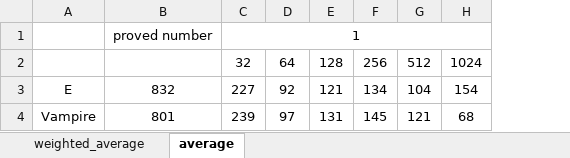
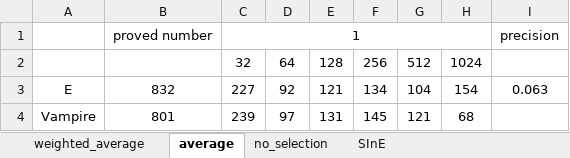
Before and after one commit to qinghua-liu/AxiomSelectionEvaluation, an Excel workbook: results.xlsx, sheet average, drawn as a sheet; values as stored, in another font and other column widths than the file's, no borders; the diff names each change by its address in the sheet, - before the commit and + after, or states it on an @@ line.

```diff
--- a/results.xlsx (sheet average)
+++ b/results.xlsx (sheet average)
+sheet tab: no_selection
+sheet tab: SInE
+column I, rows 1-3: precision |  | 0.063
```
Also changed, not shown: sheet weighted_average.
